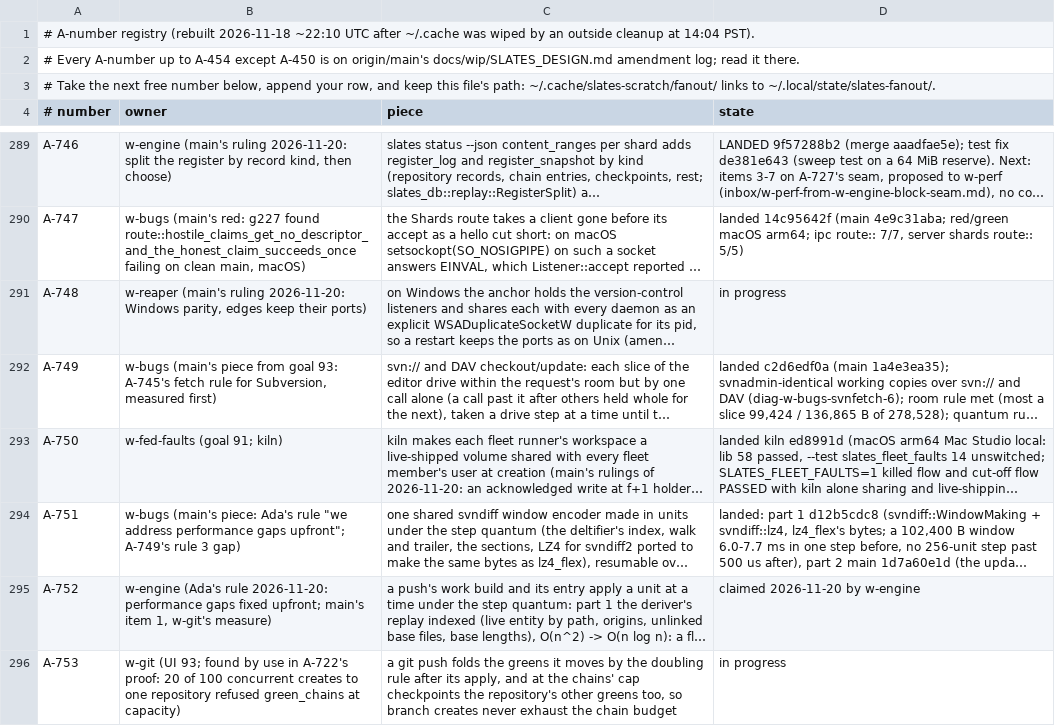
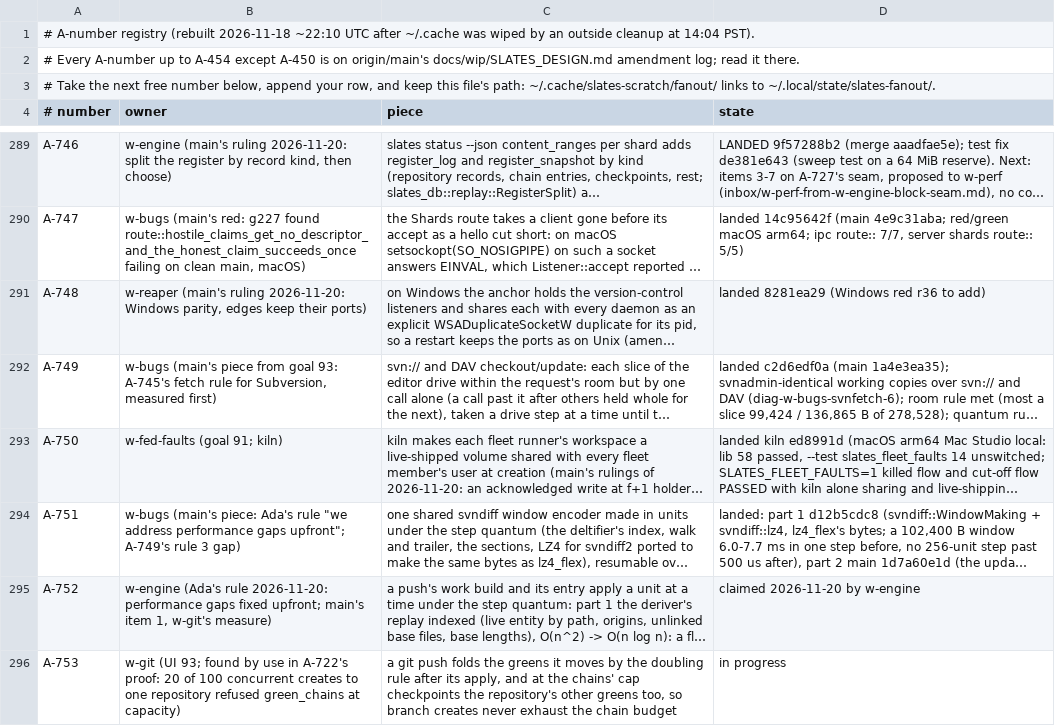
Before and after one commit to hyper-light/slates, a TSV file: amendments.tsv, drawn as a sheet; only a part is shown, gaps mark what is left out; long unchanged cells end in …; the diff names each change by its address in the sheet, - before the commit and + after, or states it on an @@ line.

Commit message:
w-reaper: A-748 landed

```diff
--- a/amendments.tsv
+++ b/amendments.tsv
-D291 (state): in progress
+D291 (state): landed 8281ea29 (Windows red r36 to add)
```
Also changed, not shown: 1 other file.
